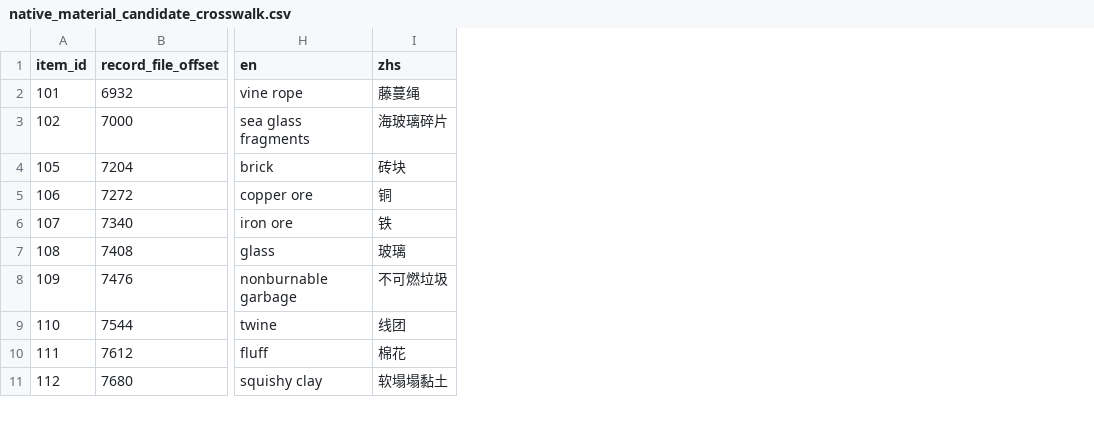
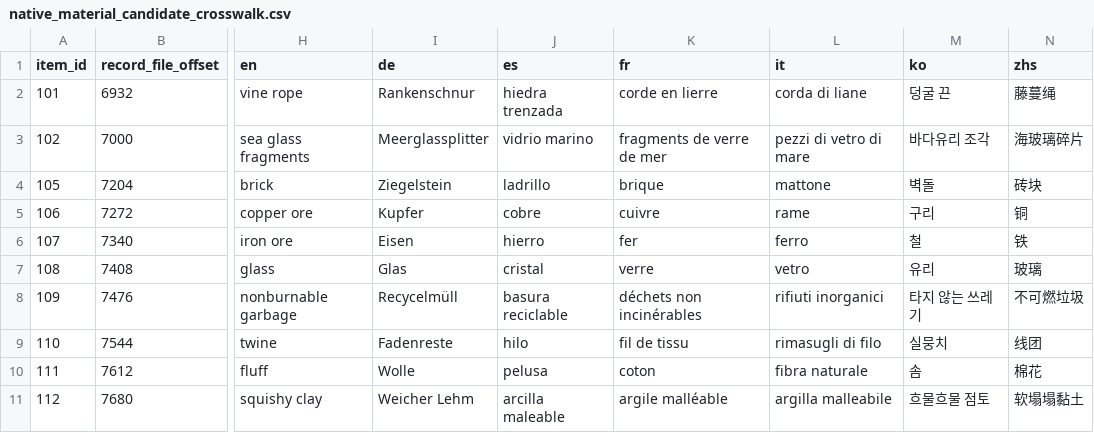
Before and after one commit to 969981/poko_resources, a CSV file: UnPack/2.0.1/Resources/Items/Native_2.0.1/native_material_candidate_crosswalk.csv, drawn as a sheet; only a part is shown, gaps mark what is left out; the diff names each change by its address in the sheet, - before the commit and + after, or states it on an @@ line.

```diff
--- a/UnPack/2.0.1/Resources/Items/Native_2.0.1/native_material_candidate_crosswalk.csv
+++ b/UnPack/2.0.1/Resources/Items/Native_2.0.1/native_material_candidate_crosswalk.csv
+column I (de), rows 2-11: Rankenschnur | Meerglassplitter | Ziegelstein | Kupfer | Eisen | Glas | Recycelmüll | Fadenreste | Wolle | Weicher Lehm
+column J (es), rows 2-11: hiedra trenzada | vidrio marino | ladrillo | cobre | hierro | cristal | basura reciclable | hilo | pelusa | arcilla maleable
+column K (fr), rows 2-11: corde en lierre | fragments de verre de mer | brique | cuivre | fer | verre | déchets non incinérables | fil de tissu | coton | argile malléable
+column L (it), rows 2-11: corda di liane | pezzi di vetro di mare | mattone | rame | ferro | vetro | rifiuti inorganici | rimasugli di filo | fibra naturale | argilla malleabile
+column M (ko), rows 2-11: 덩굴 끈 | 바다유리 조각 | 벽돌 | 구리 | 철 | 유리 | 타지 않는 쓰레기 | 실뭉치 | 솜 | 흐물흐물 점토
```
